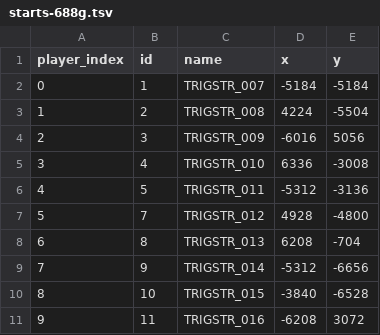
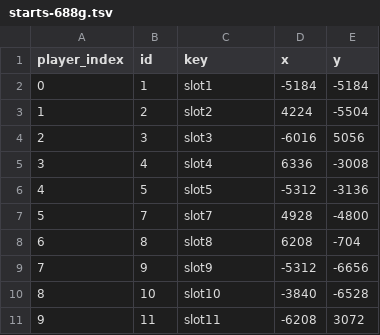
Before and after one commit to lanmower/oscraft, a TSV file: scenarios/moba/starts-688g.tsv, drawn as a sheet.

Commit message:
Take player starts from info.bin
Starts are derived from the source info member by the converter; names become neutral keys.

Row: starts-from-info

```diff
--- a/scenarios/moba/starts-688g.tsv
+++ b/scenarios/moba/starts-688g.tsv
@@ -1,11 +1,11 @@
-player_index	id	name	x	y
-0	1	TRIGSTR_007	-5184	-5184
-1	2	TRIGSTR_008	4224	-5504
-2	3	TRIGSTR_009	-6016	5056
-3	4	TRIGSTR_010	6336	-3008
-4	5	TRIGSTR_011	-5312	-3136
-5	7	TRIGSTR_012	4928	-4800
-6	8	TRIGSTR_013	6208	-704
-7	9	TRIGSTR_014	-5312	-6656
-8	10	TRIGSTR_015	-3840	-6528
-9	11	TRIGSTR_016	-6208	3072
+player_index	id	key	x	y
+0	1	slot1	-5184	-5184
+1	2	slot2	4224	-5504
+2	3	slot3	-6016	5056
+3	4	slot4	6336	-3008
+4	5	slot5	-5312	-3136
+5	7	slot7	4928	-4800
+6	8	slot8	6208	-704
+7	9	slot9	-5312	-6656
+8	10	slot10	-3840	-6528
+9	11	slot11	-6208	3072
```
Also changed, not shown: 2 other files.
